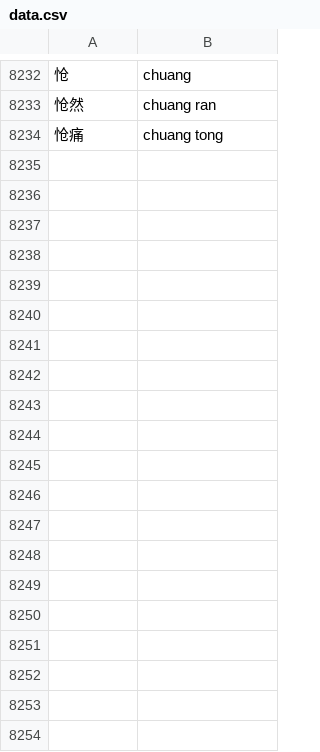
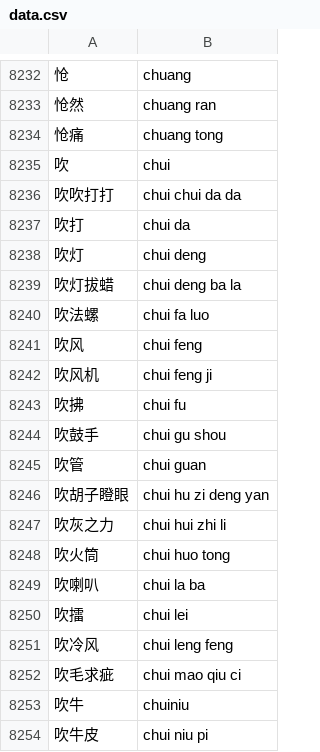
Before and after one commit to Ryvent/rime-ryvent, a CSV file: data.csv, drawn as a sheet; only a part is shown, gaps mark what is left out; the diff covers the shown part only; the diff names each change by its address in the sheet, - before the commit and + after, or states it on an @@ line.

Commit message:
feat(data): add words with pinyin "chui"

```diff
--- a/data.csv
+++ b/data.csv
+row 8235: 吹 | chui
+row 8236: 吹吹打打 | chui chui da da
+row 8237: 吹打 | chui da
+row 8238: 吹灯 | chui deng
+row 8239: 吹灯拔蜡 | chui deng ba la
+row 8240: 吹法螺 | chui fa luo
+row 8241: 吹风 | chui feng
+row 8242: 吹风机 | chui feng ji
+row 8243: 吹拂 | chui fu
+row 8244: 吹鼓手 | chui gu shou
+row 8245: 吹管 | chui guan
+row 8246: 吹胡子瞪眼 | chui hu zi deng yan
+row 8247: 吹灰之力 | chui hui zhi li
+row 8248: 吹火筒 | chui huo tong
+row 8249: 吹喇叭 | chui la ba
+row 8250: 吹擂 | chui lei
+row 8251: 吹冷风 | chui leng feng
+row 8252: 吹毛求疵 | chui mao qiu ci
+row 8253: 吹牛 | chuiniu
+row 8254: 吹牛皮 | chui niu pi
```
Also changed, not shown: 57 added rows elsewhere in this file.
